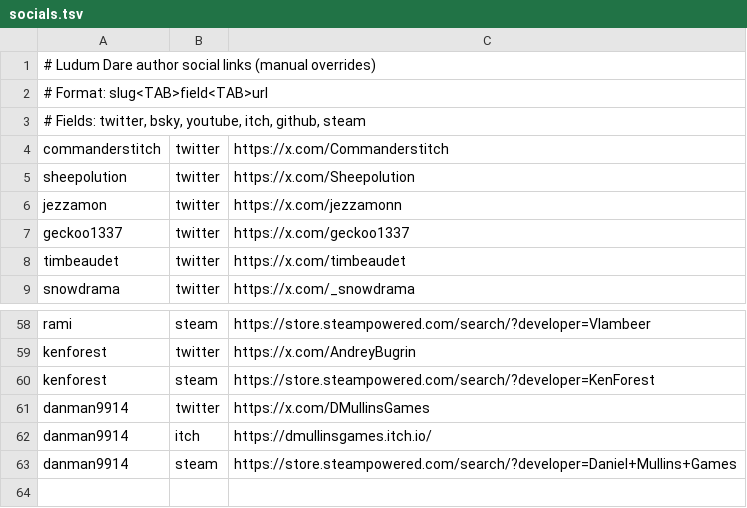
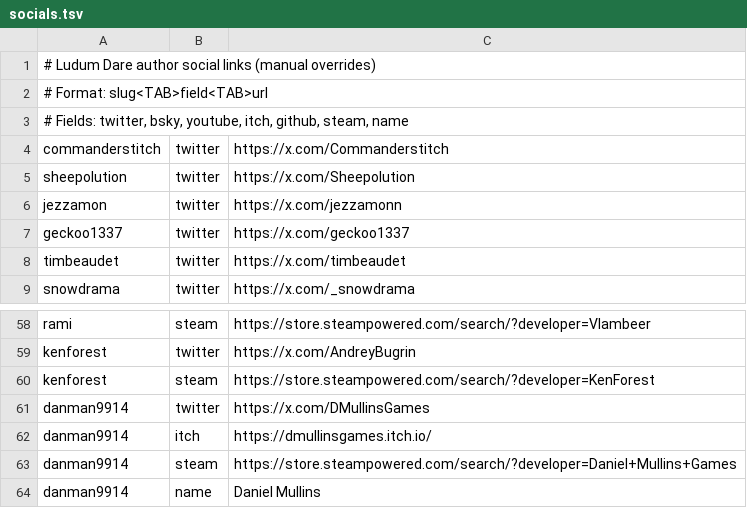
Before and after one commit to nzrsky/ldj-socials, a TSV file: socials.tsv, drawn as a sheet; only a part is shown, gaps mark what is left out.

Commit message:
Support name field for display name overrides

```diff
--- a/socials.tsv
+++ b/socials.tsv
@@ -2,3 +2,3 @@
 # Format: slug<TAB>field<TAB>url
-# Fields: twitter, bsky, youtube, itch, github, steam
+# Fields: twitter, bsky, youtube, itch, github, steam, name
 commanderstitch	twitter	https://x.com/Commanderstitch
@@ -63 +63,2 @@ danman9914	itch	https://dmullinsgames.itch.io/
 danman9914	steam	https://store.steampowered.com/search/?developer=Daniel+Mullins+Games
+danman9914	name	Daniel Mullins
```
Also changed, not shown: 1 other file.
